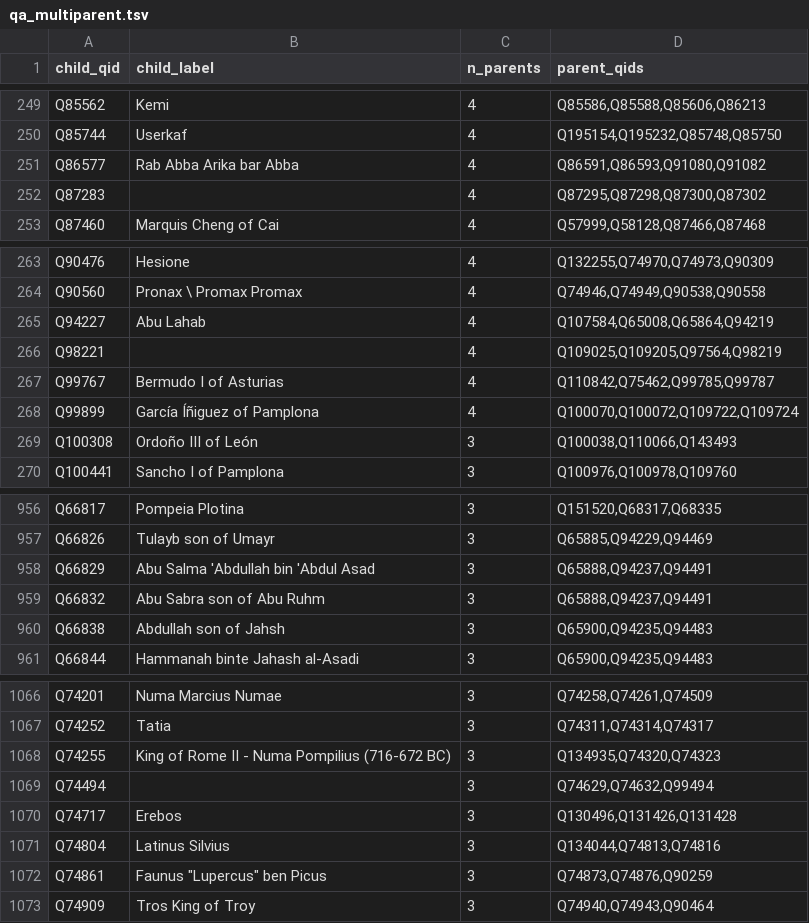
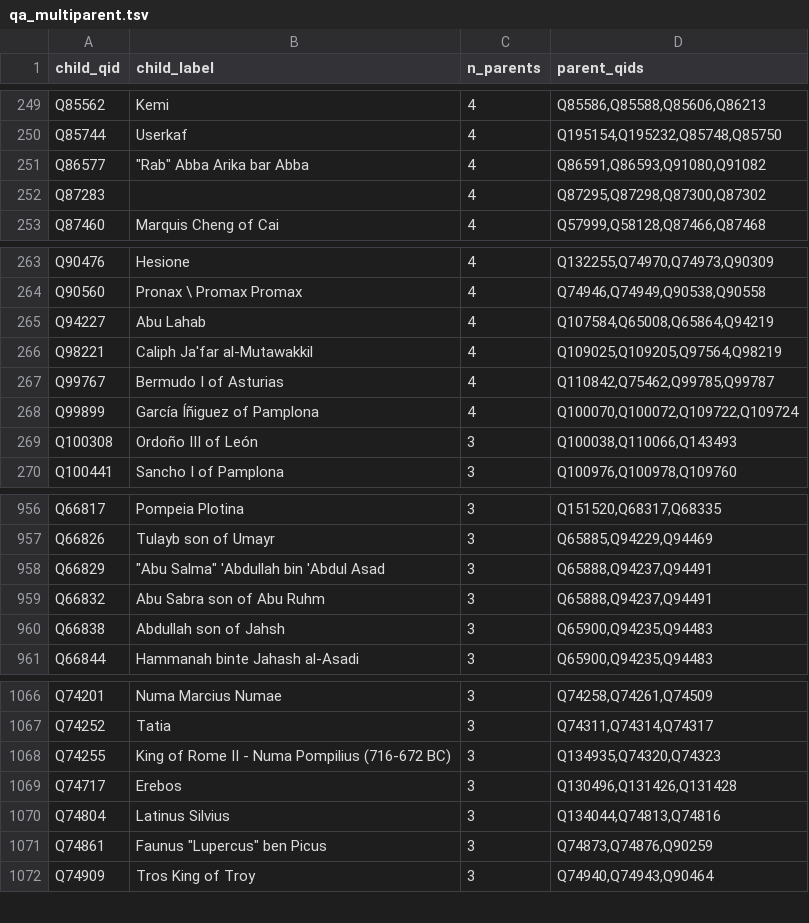
Before and after one commit to EmmaLeonhart/order.life, a TSV file: wikibase/analysis/qa_multiparent.tsv, drawn as a sheet; only a part is shown, gaps mark what is left out.

```diff
--- a/wikibase/analysis/qa_multiparent.tsv
+++ b/wikibase/analysis/qa_multiparent.tsv
@@ -250,3 +250,3 @@ Q85562	Kemi 	4	Q85586,Q85588,Q85606,Q86213
 Q85744	Userkaf	4	Q195154,Q195232,Q85748,Q85750
-Q86577	Rab Abba Arika  bar Abba	4	Q86591,Q86593,Q91080,Q91082
+Q86577	"""Rab"" Abba Arika  bar Abba"	4	Q86591,Q86593,Q91080,Q91082
 Q87283	  	4	Q87295,Q87298,Q87300,Q87302
@@ -265,3 +265,3 @@ Q90560	Pronax \ Promax  Promax	4	Q74946,Q74949,Q90538,Q90558
 Q94227	Abu Lahab	4	Q107584,Q65008,Q65864,Q94219
-Q98221		4	Q109025,Q109205,Q97564,Q98219
+Q98221	Caliph Ja'far al-Mutawakkil	4	Q109025,Q109205,Q97564,Q98219
 Q99767	Bermudo I of Asturias	4	Q110842,Q75462,Q99785,Q99787
@@ -957,3 +957,3 @@ Q66817	Pompeia Plotina	3	Q151520,Q68317,Q68335
 Q66826	Tulayb son of  Umayr	3	Q65885,Q94229,Q94469
-Q66829	Abu Salma 'Abdullah bin 'Abdul Asad	3	Q65888,Q94237,Q94491
+Q66829	"""Abu Salma"" 'Abdullah bin 'Abdul Asad"	3	Q65888,Q94237,Q94491
 Q66832	Abu Sabra son of  Abu Ruhm	3	Q65888,Q94237,Q94491
@@ -1068,3 +1068,2 @@ Q74252	Tatia	3	Q74311,Q74314,Q74317
 Q74255	King of Rome II - Numa Pompilius (716-672 BC)	3	Q134935,Q74320,Q74323
-Q74494		3	Q74629,Q74632,Q99494
 Q74717	Erebos	3	Q130496,Q131426,Q131428
```
Also changed, not shown: wikibase/analysis/edge_symmetry_classified.tsv, 40 other files.
